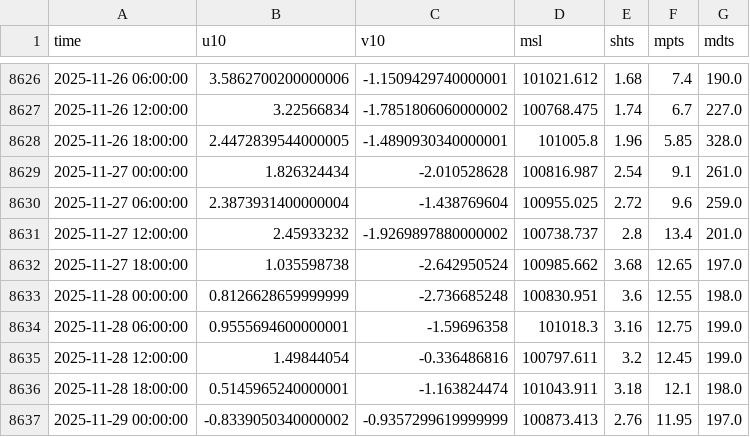
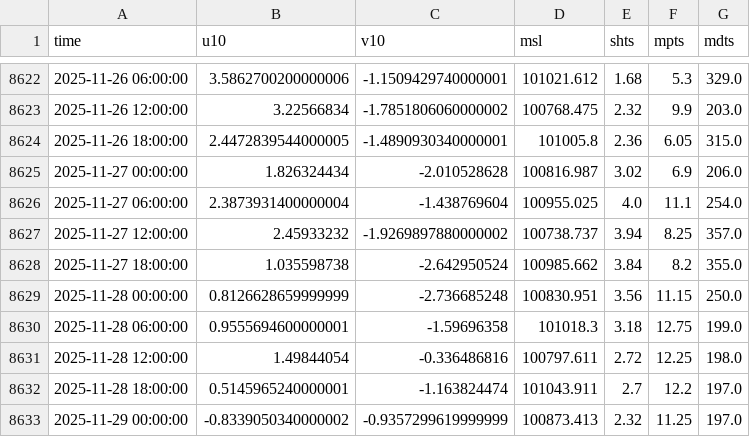
Before and after one commit to tfHasi/Ceylon-Sliders, a CSV file: backend/app/surfspots/ahangama/ahangama_virtual_bouy_data.csv, drawn as a sheet; only a part is shown, gaps mark what is left out; the diff covers the shown part only.

```diff
--- a/backend/app/surfspots/ahangama/ahangama_virtual_bouy_data.csv
+++ b/backend/app/surfspots/ahangama/ahangama_virtual_bouy_data.csv
@@ -8626,12 +8622,12 @@ time,u10,v10,msl,shts,mpts,mdts
-2025-11-26 06:00:00,3.5862700200000006,-1.1509429740000001,101021.612,1.68,7.4,190.0
-2025-11-26 12:00:00,3.22566834,-1.7851806060000002,100768.475,1.74,6.7,227.0
-2025-11-26 18:00:00,2.4472839544000005,-1.4890930340000001,101005.8,1.96,5.85,328.0
-2025-11-27 00:00:00,1.826324434,-2.010528628,100816.987,2.54,9.1,261.0
-2025-11-27 06:00:00,2.3873931400000004,-1.438769604,100955.025,2.72,9.6,259.0
-2025-11-27 12:00:00,2.45933232,-1.9269897880000002,100738.737,2.8,13.4,201.0
-2025-11-27 18:00:00,1.035598738,-2.642950524,100985.662,3.68,12.65,197.0
-2025-11-28 00:00:00,0.8126628659999999,-2.736685248,100830.951,3.6,12.55,198.0
-2025-11-28 06:00:00,0.9555694600000001,-1.59696358,101018.3,3.16,12.75,199.0
-2025-11-28 12:00:00,1.49844054,-0.336486816,100797.611,3.2,12.45,199.0
-2025-11-28 18:00:00,0.5145965240000001,-1.163824474,101043.911,3.18,12.1,198.0
-2025-11-29 00:00:00,-0.8339050340000002,-0.9357299619999999,100873.413,2.76,11.95,197.0
+2025-11-26 06:00:00,3.5862700200000006,-1.1509429740000001,101021.612,1.68,5.3,329.0
+2025-11-26 12:00:00,3.22566834,-1.7851806060000002,100768.475,2.32,9.9,203.0
+2025-11-26 18:00:00,2.4472839544000005,-1.4890930340000001,101005.8,2.36,6.05,315.0
+2025-11-27 00:00:00,1.826324434,-2.010528628,100816.987,3.02,6.9,206.0
+2025-11-27 06:00:00,2.3873931400000004,-1.438769604,100955.025,4.0,11.1,254.0
+2025-11-27 12:00:00,2.45933232,-1.9269897880000002,100738.737,3.94,8.25,357.0
+2025-11-27 18:00:00,1.035598738,-2.642950524,100985.662,3.84,8.2,355.0
+2025-11-28 00:00:00,0.8126628659999999,-2.736685248,100830.951,3.56,11.15,250.0
+2025-11-28 06:00:00,0.9555694600000001,-1.59696358,101018.3,3.18,12.75,199.0
+2025-11-28 12:00:00,1.49844054,-0.336486816,100797.611,2.72,12.25,198.0
+2025-11-28 18:00:00,0.5145965240000001,-1.163824474,101043.911,2.7,12.2,197.0
+2025-11-29 00:00:00,-0.8339050340000002,-0.9357299619999999,100873.413,2.32,11.25,197.0
```
Also changed, not shown: 4 added rows, 4 removed rows and 51 edited cells elsewhere in this file, 10 other files.
